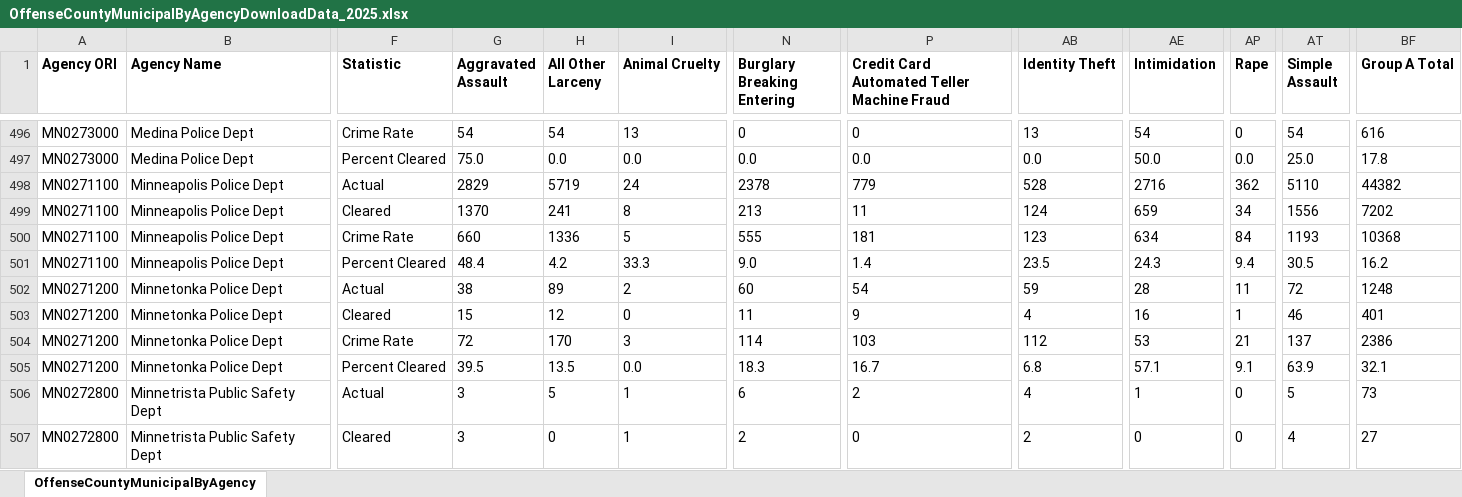
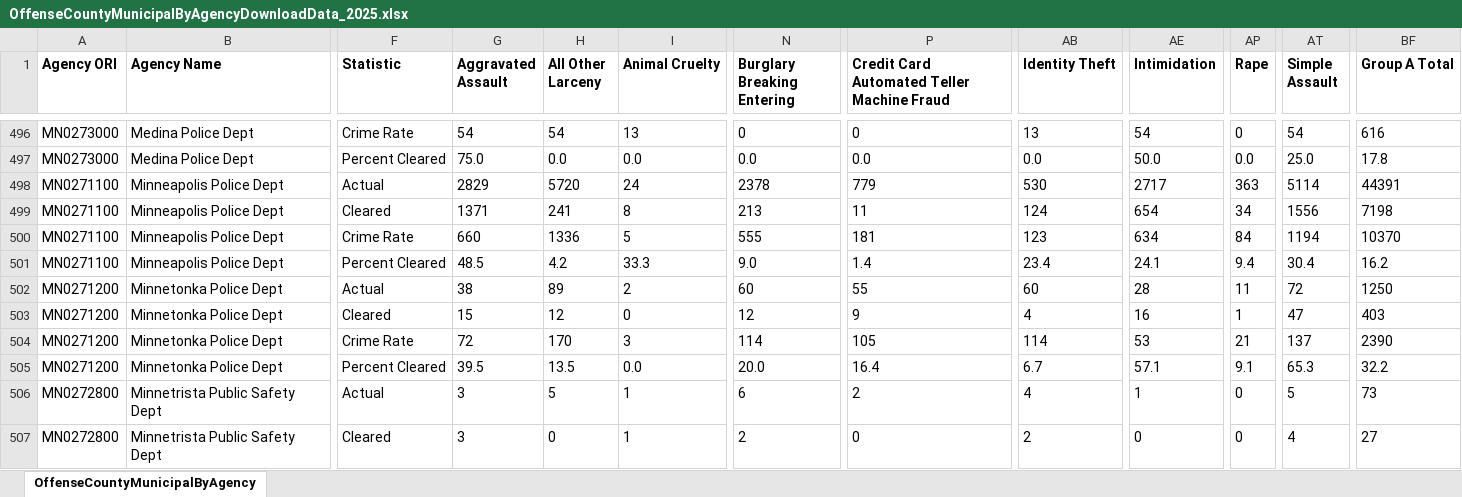
Before and after one commit to striblab/crimedash, an Excel workbook: store/nibrs/OffenseCountyMunicipalByAgencyDownloadData_2025.xlsx, sheet OffenseCountyMunicipalByAgency, drawn as a sheet; only a part is shown, gaps mark what is left out; values as stored, in another font and other column widths than the file's, no borders; the diff covers the shown part only; the diff names each change by its address in the sheet, - before the commit and + after, or states it on an @@ line.

```diff
--- a/store/nibrs/OffenseCountyMunicipalByAgencyDownloadData_2025.xlsx (sheet OffenseCountyMunicipalByAgency)
+++ b/store/nibrs/OffenseCountyMunicipalByAgencyDownloadData_2025.xlsx (sheet OffenseCountyMunicipalByAgency)
-H498 (All Other Larceny): 5719
+H498 (All Other Larceny): 5720
-AB498 (Identity Theft): 528
+AB498 (Identity Theft): 530
-AE498 (Intimidation): 2716
+AE498 (Intimidation): 2717
-AP498 (Rape): 362
+AP498 (Rape): 363
-AT498 (Simple Assault): 5110
+AT498 (Simple Assault): 5114
-BF498 (Group A Total): 44382
+BF498 (Group A Total): 44391
-G499 (Aggravated Assault): 1370
+G499 (Aggravated Assault): 1371
-AE499 (Intimidation): 659
+AE499 (Intimidation): 654
-BF499 (Group A Total): 7202
+BF499 (Group A Total): 7198
-AT500 (Simple Assault): 1193
+AT500 (Simple Assault): 1194
-BF500 (Group A Total): 10368
+BF500 (Group A Total): 10370
-G501 (Aggravated Assault): 48.4
+G501 (Aggravated Assault): 48.5
-AB501 (Identity Theft): 23.5
+AB501 (Identity Theft): 23.4
-AE501 (Intimidation): 24.3
+AE501 (Intimidation): 24.1
-AT501 (Simple Assault): 30.5
+AT501 (Simple Assault): 30.4
-P502: 54
+P502: 55
-AB502 (Identity Theft): 59
+AB502 (Identity Theft): 60
-BF502 (Group A Total): 1248
+BF502 (Group A Total): 1250
-N503 (Burglary Breaking Entering): 11
+N503 (Burglary Breaking Entering): 12
-AT503 (Simple Assault): 46
+AT503 (Simple Assault): 47
-BF503 (Group A Total): 401
+BF503 (Group A Total): 403
-P504: 103
+P504: 105
-AB504 (Identity Theft): 112
+AB504 (Identity Theft): 114
-BF504 (Group A Total): 2386
+BF504 (Group A Total): 2390
-N505 (Burglary Breaking Entering): 18.3
+N505 (Burglary Breaking Entering): 20.0
-P505: 16.7
+P505: 16.4
-AB505 (Identity Theft): 6.8
+AB505 (Identity Theft): 6.7
-AT505 (Simple Assault): 63.9
+AT505 (Simple Assault): 65.3
-BF505 (Group A Total): 32.1
+BF505 (Group A Total): 32.2
```
Also changed, not shown: 240 edited cells elsewhere in this sheet, store/nibrs/OffenseCountyMunicipalByAgencyDownloadData_2021.xlsx, store/nibrs/OffenseCountyMunicipalByAgencyDownloadData_2022.xlsx, 19 other files.
